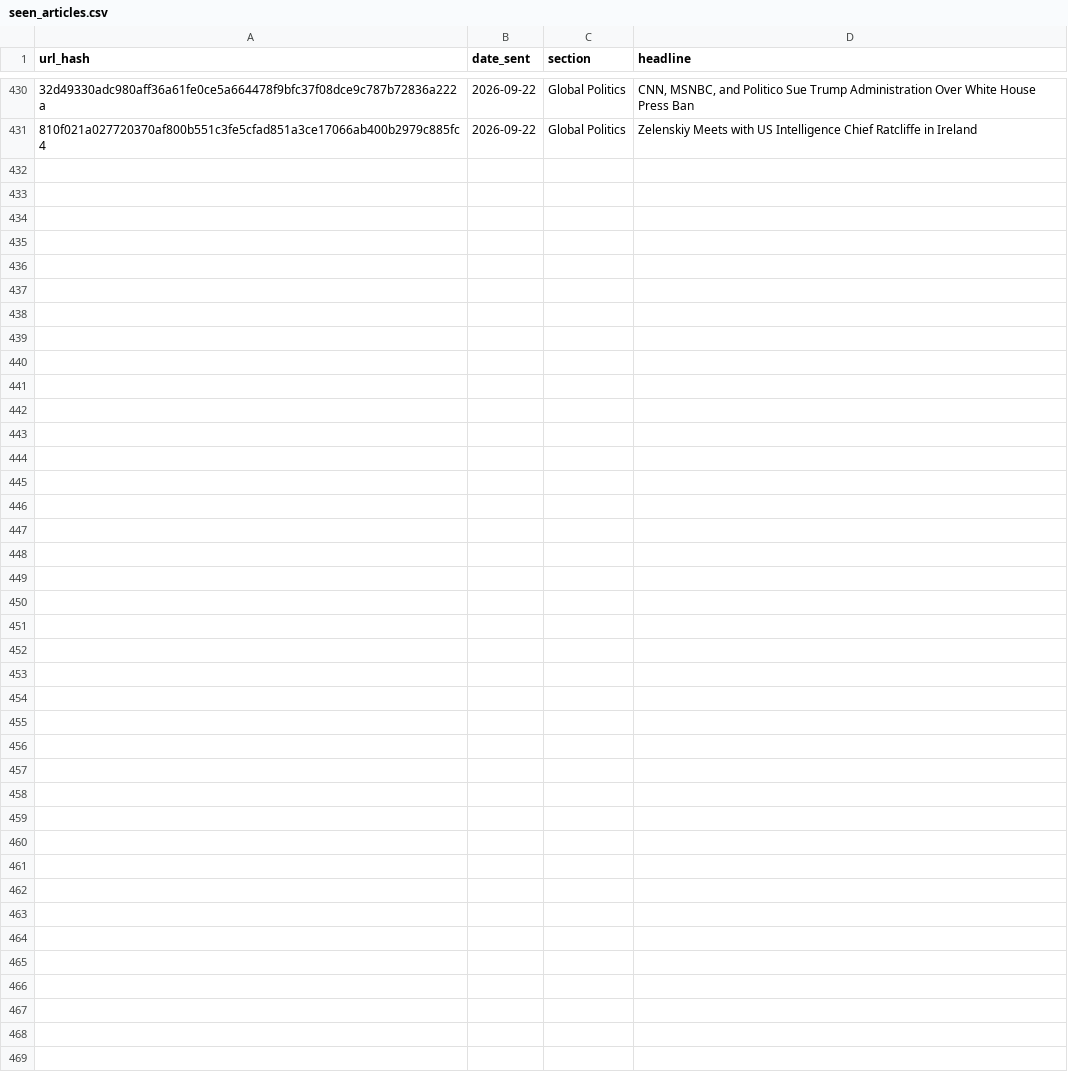
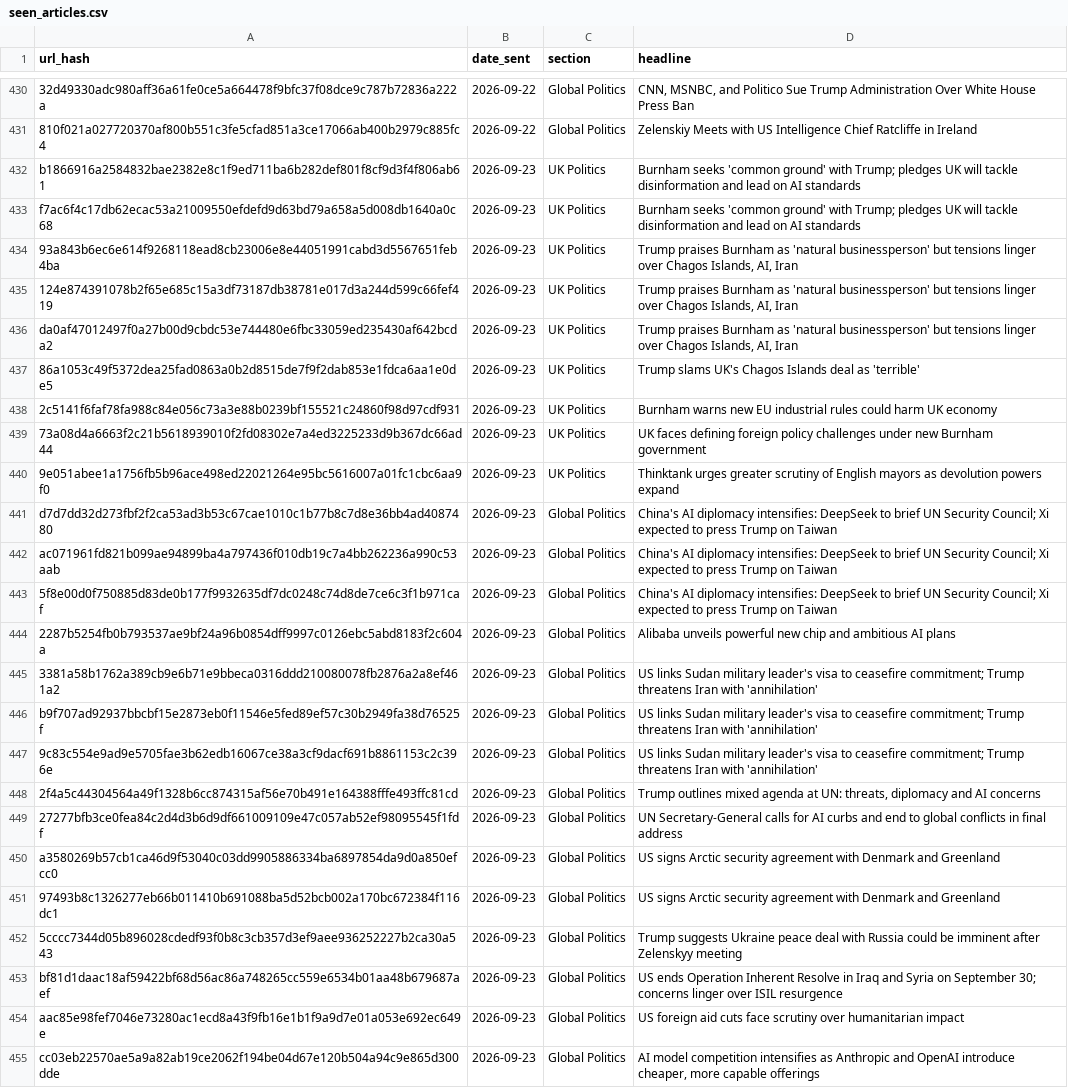
Before and after one commit to Nobody543/Morning-Brief, a CSV file: seen_articles.csv, drawn as a sheet; only a part is shown, gaps mark what is left out; the diff names each change by its address in the sheet, - before the commit and + after, or states it on an @@ line.

```diff
--- a/seen_articles.csv
+++ b/seen_articles.csv
+row 432: b1866916a2584832bae2382e8c1f9ed711ba6b282def801f8cf9d3f4f806ab61 | 2026-09-23 | UK Politics | Burnham seeks 'common ground' with Trump; pledges UK will tackle disinformation and lead on AI standards
+row 433: f7ac6f4c17db62ecac53a21009550efdefd9d63bd79a658a5d008db1640a0c68 | 2026-09-23 | UK Politics | Burnham seeks 'common ground' with Trump; pledges UK will tackle disinformation and lead on AI standards
+row 434: 93a843b6ec6e614f9268118ead8cb23006e8e44051991cabd3d5567651feb4ba | 2026-09-23 | UK Politics | Trump praises Burnham as 'natural businessperson' but tensions linger over Chagos Islands, AI, Iran
+row 435: 124e874391078b2f65e685c15a3df73187db38781e017d3a244d599c66fef419 | 2026-09-23 | UK Politics | Trump praises Burnham as 'natural businessperson' but tensions linger over Chagos Islands, AI, Iran
+row 436: da0af47012497f0a27b00d9cbdc53e744480e6fbc33059ed235430af642bcda2 | 2026-09-23 | UK Politics | Trump praises Burnham as 'natural businessperson' but tensions linger over Chagos Islands, AI, Iran
+row 437: 86a1053c49f5372dea25fad0863a0b2d8515de7f9f2dab853e1fdca6aa1e0de5 | 2026-09-23 | UK Politics | Trump slams UK's Chagos Islands deal as 'terrible'
+row 438: 2c5141f6faf78fa988c84e056c73a3e88b0239bf155521c24860f98d97cdf931 | 2026-09-23 | UK Politics | Burnham warns new EU industrial rules could harm UK economy
+row 439: 73a08d4a6663f2c21b5618939010f2fd08302e7a4ed3225233d9b367dc66ad44 | 2026-09-23 | UK Politics | UK faces defining foreign policy challenges under new Burnham government
+row 440: 9e051abee1a1756fb5b96ace498ed22021264e95bc5616007a01fc1cbc6aa9f0 | 2026-09-23 | UK Politics | Thinktank urges greater scrutiny of English mayors as devolution powers expand
+row 441: d7d7dd32d273fbf2f2ca53ad3b53c67cae1010c1b77b8c7d8e36bb4ad4087480 | 2026-09-23 | Global Politics | China's AI diplomacy intensifies: DeepSeek to brief UN Security Council; Xi expected to press Trump on Taiwan
+row 442: ac071961fd821b099ae94899ba4a797436f010db19c7a4bb262236a990c53aab | 2026-09-23 | Global Politics | China's AI diplomacy intensifies: DeepSeek to brief UN Security Council; Xi expected to press Trump on Taiwan
+row 443: 5f8e00d0f750885d83de0b177f9932635df7dc0248c74d8de7ce6c3f1b971caf | 2026-09-23 | Global Politics | China's AI diplomacy intensifies: DeepSeek to brief UN Security Council; Xi expected to press Trump on Taiwan
+row 444: 2287b5254fb0b793537ae9bf24a96b0854dff9997c0126ebc5abd8183f2c604a | 2026-09-23 | Global Politics | Alibaba unveils powerful new chip and ambitious AI plans
+row 445: 3381a58b1762a389cb9e6b71e9bbeca0316ddd210080078fb2876a2a8ef461a2 | 2026-09-23 | Global Politics | US links Sudan military leader's visa to ceasefire commitment; Trump threatens Iran with 'annihilation'
+row 446: b9f707ad92937bbcbf15e2873eb0f11546e5fed89ef57c30b2949fa38d76525f | 2026-09-23 | Global Politics | US links Sudan military leader's visa to ceasefire commitment; Trump threatens Iran with 'annihilation'
+row 447: 9c83c554e9ad9e5705fae3b62edb16067ce38a3cf9dacf691b8861153c2c396e | 2026-09-23 | Global Politics | US links Sudan military leader's visa to ceasefire commitment; Trump threatens Iran with 'annihilation'
+row 448: 2f4a5c44304564a49f1328b6cc874315af56e70b491e164388fffe493ffc81cd | 2026-09-23 | Global Politics | Trump outlines mixed agenda at UN: threats, diplomacy and AI concerns
+row 449: 27277bfb3ce0fea84c2d4d3b6d9df661009109e47c057ab52ef98095545f1fdf | 2026-09-23 | Global Politics | UN Secretary-General calls for AI curbs and end to global conflicts in final address
+row 450: a3580269b57cb1ca46d9f53040c03dd9905886334ba6897854da9d0a850efcc0 | 2026-09-23 | Global Politics | US signs Arctic security agreement with Denmark and Greenland
+row 451: 97493b8c1326277eb66b011410b691088ba5d52bcb002a170bc672384f116dc1 | 2026-09-23 | Global Politics | US signs Arctic security agreement with Denmark and Greenland
+row 452: 5cccc7344d05b896028cdedf93f0b8c3cb357d3ef9aee936252227b2ca30a543 | 2026-09-23 | Global Politics | Trump suggests Ukraine peace deal with Russia could be imminent after Zelenskyy meeting
+row 453: bf81d1daac18af59422bf68d56ac86a748265cc559e6534b01aa48b679687aef | 2026-09-23 | Global Politics | US ends Operation Inherent Resolve in Iraq and Syria on September 30; concerns linger over ISIL resurgence
+row 454: aac85e98fef7046e73280ac1ecd8a43f9fb16e1b1f9a9d7e01a053e692ec649e | 2026-09-23 | Global Politics | US foreign aid cuts face scrutiny over humanitarian impact
+row 455: cc03eb22570ae5a9a82ab19ce2062f194be04d67e120b504a94c9e865d300dde | 2026-09-23 | Global Politics | AI model competition intensifies as Anthropic and OpenAI introduce cheaper, more capable offerings
```
Also changed, not shown: 2 other files.
